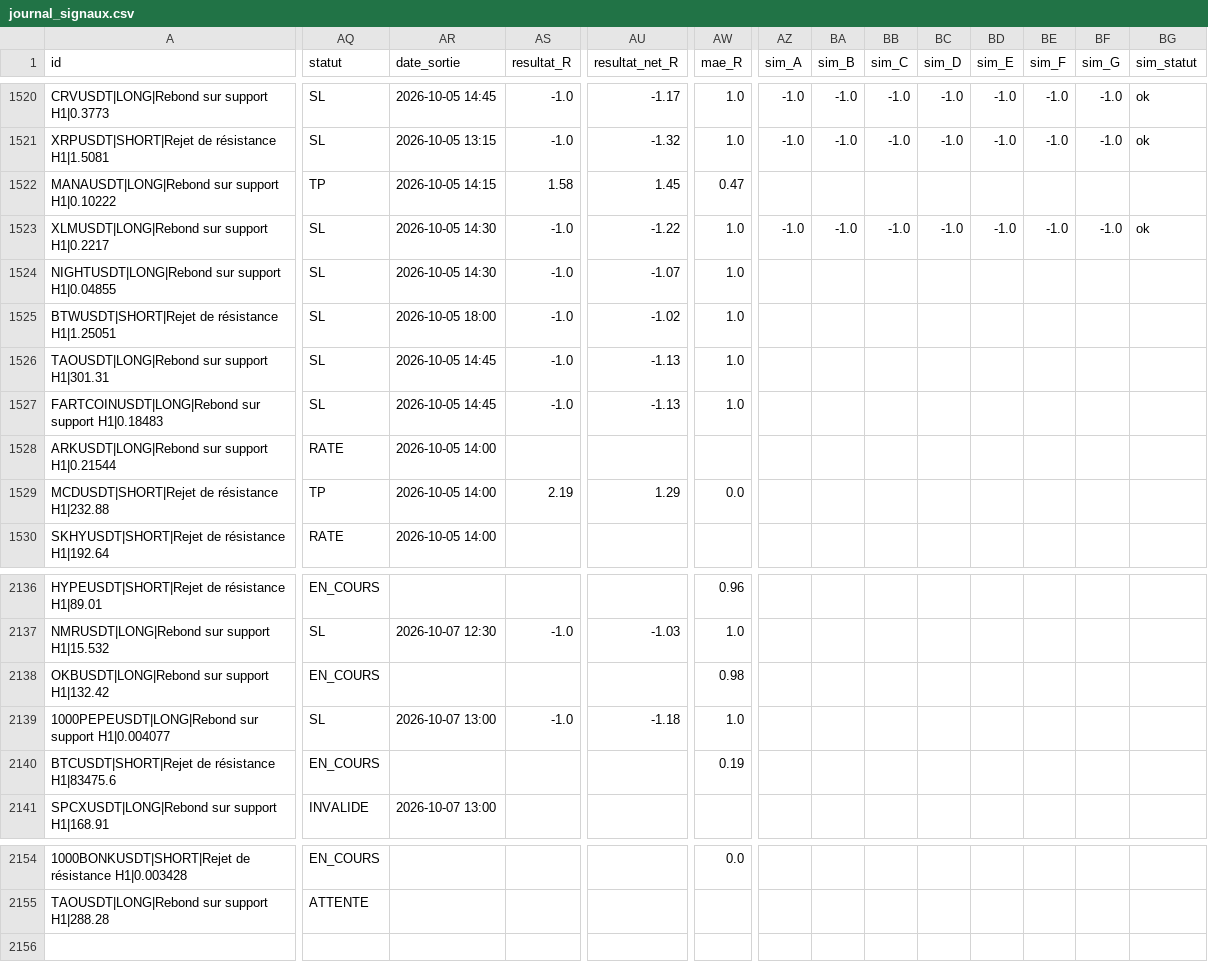
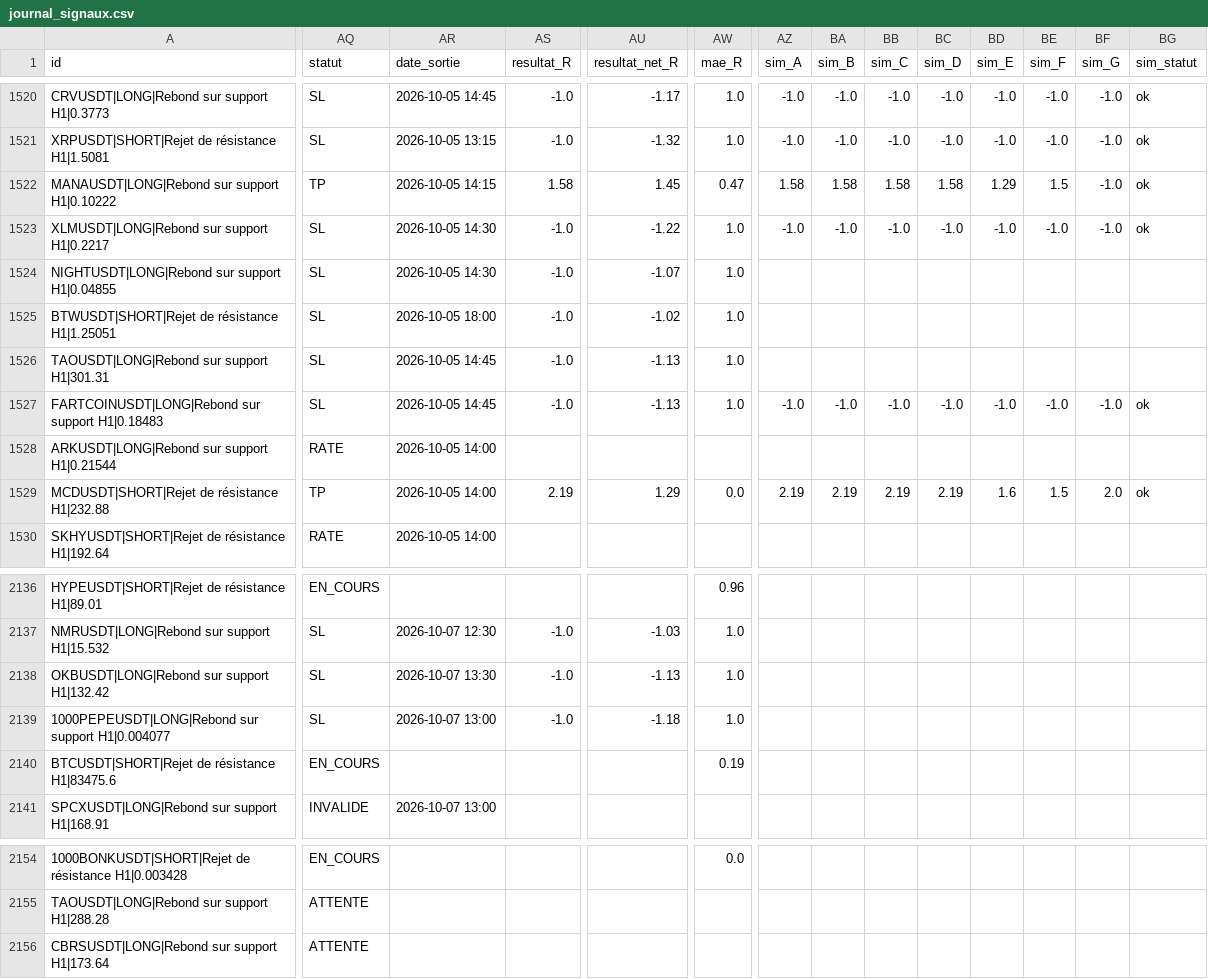
Before and after one commit to fraispropr-ship-it/crypto-pepite, a CSV file: journal_signaux.csv, drawn as a sheet; only a part is shown, gaps mark what is left out; rows hold the shown columns only; the diff covers the shown part only; the diff names each change by its address in the sheet, - before the commit and + after, or states it on an @@ line.

Commit message:
Journal 2026-10-07 13:35 UTC

```diff
--- a/journal_signaux.csv
+++ b/journal_signaux.csv
-AZ1522 (sim_A): (empty)
+AZ1522 (sim_A): 1.58
-BA1522 (sim_B): (empty)
+BA1522 (sim_B): 1.58
-BB1522 (sim_C): (empty)
+BB1522 (sim_C): 1.58
-BC1522 (sim_D): (empty)
+BC1522 (sim_D): 1.58
-BD1522 (sim_E): (empty)
+BD1522 (sim_E): 1.29
-BE1522 (sim_F): (empty)
+BE1522 (sim_F): 1.5
-BF1522 (sim_G): (empty)
+BF1522 (sim_G): -1.0
-BG1522 (sim_statut): (empty)
+BG1522 (sim_statut): ok
-AZ1527 (sim_A): (empty)
+AZ1527 (sim_A): -1.0
-BA1527 (sim_B): (empty)
+BA1527 (sim_B): -1.0
-BB1527 (sim_C): (empty)
+BB1527 (sim_C): -1.0
-BC1527 (sim_D): (empty)
+BC1527 (sim_D): -1.0
-BD1527 (sim_E): (empty)
+BD1527 (sim_E): -1.0
-BE1527 (sim_F): (empty)
+BE1527 (sim_F): -1.0
-BF1527 (sim_G): (empty)
+BF1527 (sim_G): -1.0
-BG1527 (sim_statut): (empty)
+BG1527 (sim_statut): ok
-AZ1529 (sim_A): (empty)
+AZ1529 (sim_A): 2.19
-BA1529 (sim_B): (empty)
+BA1529 (sim_B): 2.19
-BB1529 (sim_C): (empty)
+BB1529 (sim_C): 2.19
-BC1529 (sim_D): (empty)
+BC1529 (sim_D): 2.19
-BD1529 (sim_E): (empty)
+BD1529 (sim_E): 1.6
-BE1529 (sim_F): (empty)
+BE1529 (sim_F): 1.5
-BF1529 (sim_G): (empty)
+BF1529 (sim_G): 2.0
-BG1529 (sim_statut): (empty)
+BG1529 (sim_statut): ok
-AQ2138 (statut): EN_COURS
+AQ2138 (statut): SL
-AR2138 (date_sortie): (empty)
+AR2138 (date_sortie): 2026-10-07 13:30
-AS2138 (resultat_R): (empty)
+AS2138 (resultat_R): -1.0
-AU2138 (resultat_net_R): (empty)
+AU2138 (resultat_net_R): -1.13
-AW2138 (mae_R): 0.98
+AW2138 (mae_R): 1.0
+row 2156: CBRSUSDT|LONG|Rebond sur support H1|173.64 | ATTENTE
```
Also changed, not shown: 46 edited cells elsewhere in this file, 1 other file.
